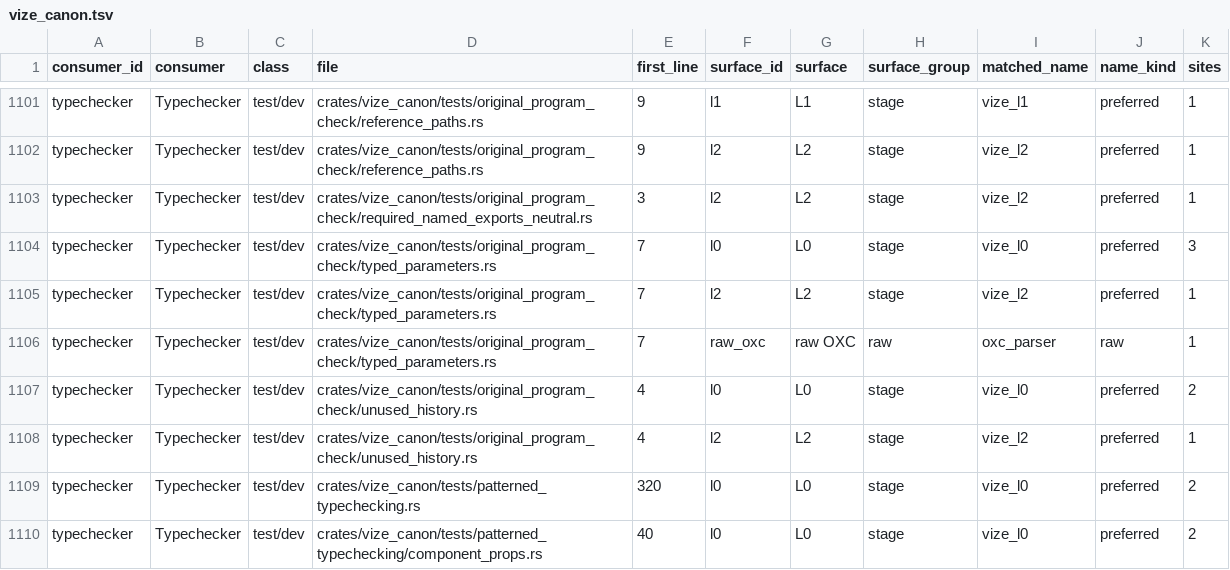
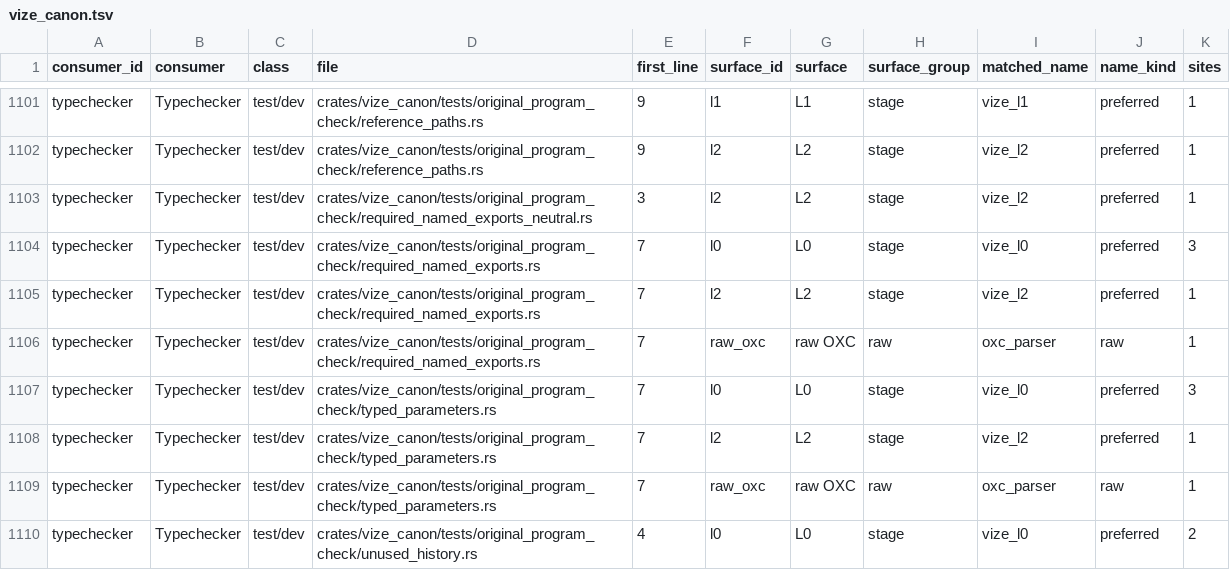
Before and after one commit to Hebilicious/vize, a TSV file: docs/davinci/plan/consumer-migration-surfaces/typechecker/vize_canon.tsv, drawn as a sheet; only a part is shown, gaps mark what is left out; the shorter side is filled out with more unchanged rows; the diff names each change by its address in the sheet, - before the commit and + after, or states it on an @@ line.

Commit message:
test(canon): verify original required named export diagnostics (#7792)
* test(canon): verify original required named export diagnostics

* docs(l2): record remaining native stack retarget obligation

Keep the literal current-main source ancestry and original eight Stack positions distinct from the GitHub API refusal to change the first remaining base. Fresh Actions and public retarget qualification remain required before protected delivery.

Refs #6849, #6879.

Co-authored-by: ubugeeei <71201308+ubugeeei@users.noreply.github.com>

* docs(l2): qualify supported native stack retarget recovery

Preserve the actually merged prefix and all six source heads while recording the supported unstack, bottom-base retarget and genuine native Stack7920 registration. Fresh exact-head gates and protected delivery remain required.

Refs #6849, #6879.

Co-authored-by: ubugeeei <71201308+ubugeeei@users.noreply.github.com>

```diff
--- a/docs/davinci/plan/consumer-migration-surfaces/typechecker/vize_canon.tsv
+++ b/docs/davinci/plan/consumer-migration-surfaces/typechecker/vize_canon.tsv
+row 1104: typechecker | Typechecker | test/dev | crates/vize_canon/tests/original_program_check/required_named_exports.rs | 7 | l0 | L0 | stage | vize_l0 | preferred | 3
+row 1105: typechecker | Typechecker | test/dev | crates/vize_canon/tests/original_program_check/required_named_exports.rs | 7 | l2 | L2 | stage | vize_l2 | preferred | 1
+row 1106: typechecker | Typechecker | test/dev | crates/vize_canon/tests/original_program_check/required_named_exports.rs | 7 | raw_oxc | raw OXC | raw | oxc_parser | raw | 1
```
Also changed, not shown: 9 other files.
